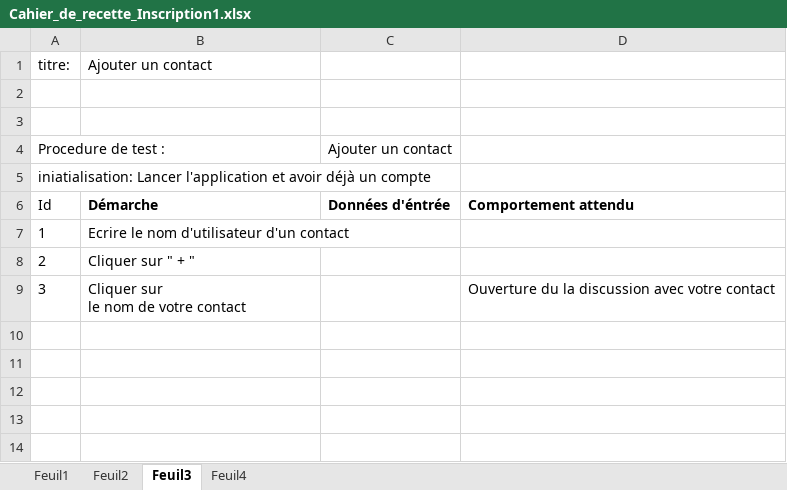
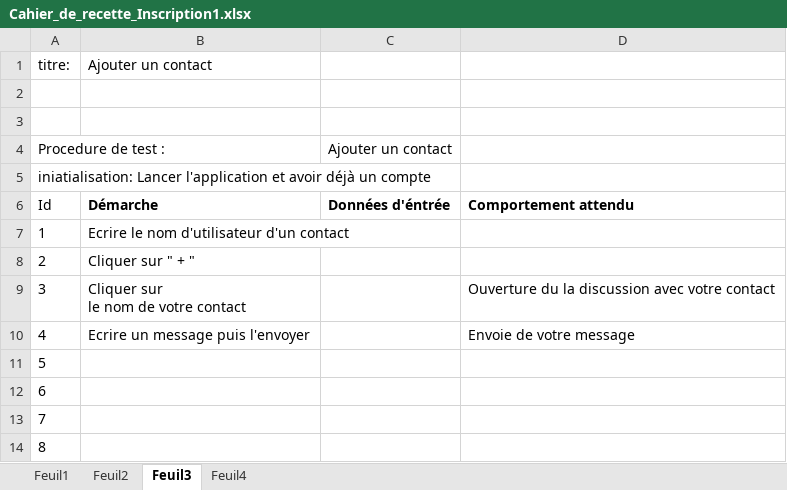
Before and after one commit to vento11b/mini-projet2, an Excel workbook: Présentation/Cahier_de_recette_Inscription1.xlsx, sheet Feuil3, drawn as a sheet; values as stored, in another font and other column widths than the file's, no borders; the diff names each change by its address in the sheet, - before the commit and + after, or states it on an @@ line.

Commit message:
recette

```diff
--- a/Présentation/Cahier_de_recette_Inscription1.xlsx (sheet Feuil3)
+++ b/Présentation/Cahier_de_recette_Inscription1.xlsx (sheet Feuil3)
+row 10: 4 | Ecrire un message puis l'envoyer |  | Envoie de votre message
+row 11: 5
+row 12: 6
+row 13: 7
+row 14: 8
```
Also changed, not shown: 1 other file.
